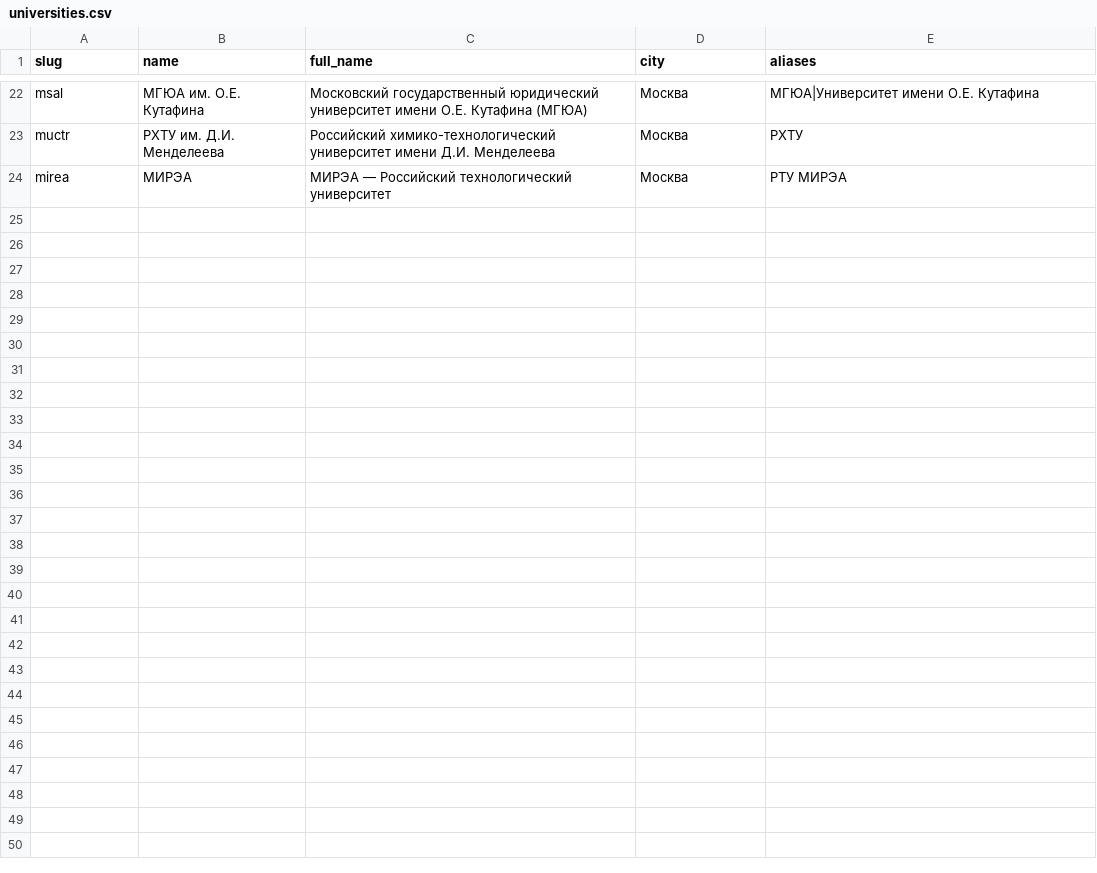
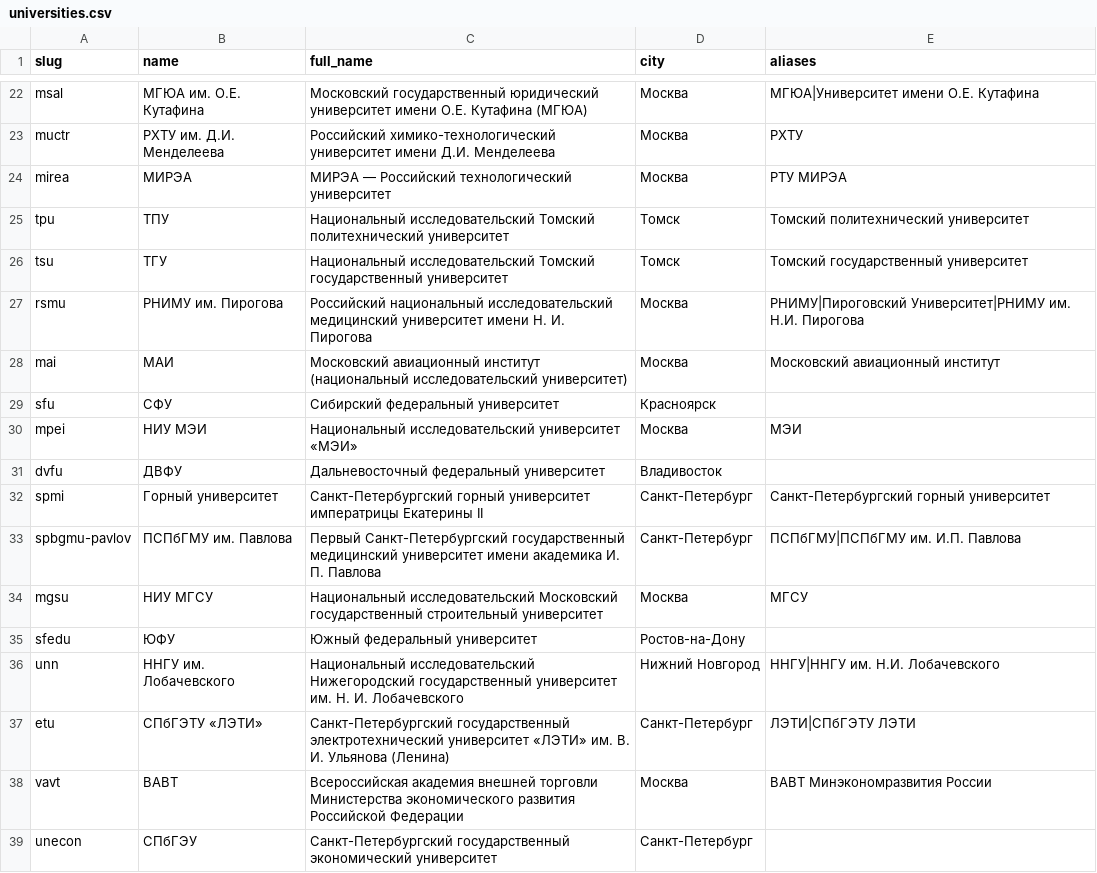
Before and after one commit to Gleb-hack/olimpmax, a CSV file: data/reference/universities.csv, drawn as a sheet; only a part is shown, gaps mark what is left out; the diff names each change by its address in the sheet, - before the commit and + after, or states it on an @@ line.

```diff
--- a/data/reference/universities.csv
+++ b/data/reference/universities.csv
+row 25: tpu | ТПУ | Национальный исследовательский Томский политехнический университет | Томск | Томский политехнический университет
+row 26: tsu | ТГУ | Национальный исследовательский Томский государственный университет | Томск | Томский государственный университет
+row 27: rsmu | РНИМУ им. Пирогова | Российский национальный исследовательский медицинский университет имени Н. И. Пирогова | Москва | РНИМУ|Пироговский Университет|РНИМУ им. Н.И. Пирогова
+row 28: mai | МАИ | Московский авиационный институт (национальный исследовательский университет) | Москва | Московский авиационный институт
+row 29: sfu | СФУ | Сибирский федеральный университет | Красноярск
+row 30: mpei | НИУ МЭИ | Национальный исследовательский университет «МЭИ» | Москва | МЭИ
+row 31: dvfu | ДВФУ | Дальневосточный федеральный университет | Владивосток
+row 32: spmi | Горный университет | Санкт-Петербургский горный университет императрицы Екатерины II | Санкт-Петербург | Санкт-Петербургский горный университет
+row 33: spbgmu-pavlov | ПСПбГМУ им. Павлова | Первый Санкт-Петербургский государственный медицинский университет имени академика И. П. Павлова | Санкт-Петербург | ПСПбГМУ|ПСПбГМУ им. И.П. Павлова
+row 34: mgsu | НИУ МГСУ | Национальный исследовательский Московский государственный строительный университет | Москва | МГСУ
+row 35: sfedu | ЮФУ | Южный федеральный университет | Ростов-на-Дону
+row 36: unn | ННГУ им. Лобачевского | Национальный исследовательский Нижегородский государственный университет им. Н. И. Лобачевского | Нижний Новгород | ННГУ|ННГУ им. Н.И. Лобачевского
+row 37: etu | СПбГЭТУ «ЛЭТИ» | Санкт-Петербургский государственный электротехнический университет «ЛЭТИ» им. В. И. Ульянова (Ленина) | Санкт-Петербург | ЛЭТИ|СПбГЭТУ ЛЭТИ
+row 38: vavt | ВАВТ | Всероссийская академия внешней торговли Министерства экономического развития Российской Федерации | Москва | ВАВТ Минэкономразвития России
+row 39: unecon | СПбГЭУ | Санкт-Петербургский государственный экономический университет | Санкт-Петербург
```
Also changed, not shown: data/reference/series.csv, 36 other files.
